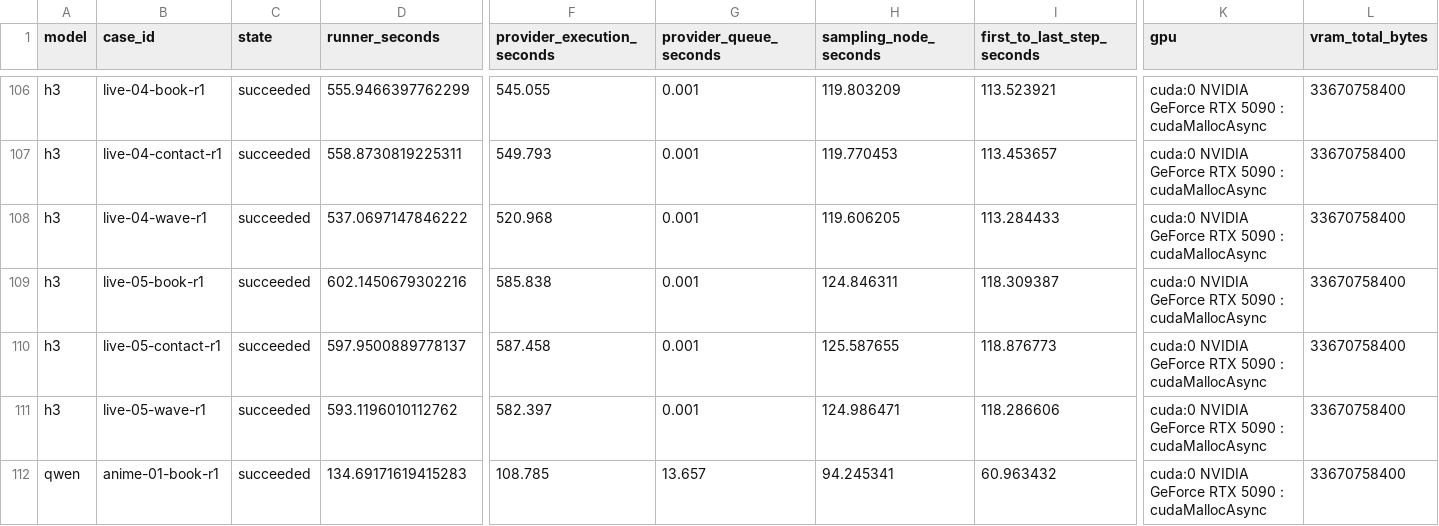
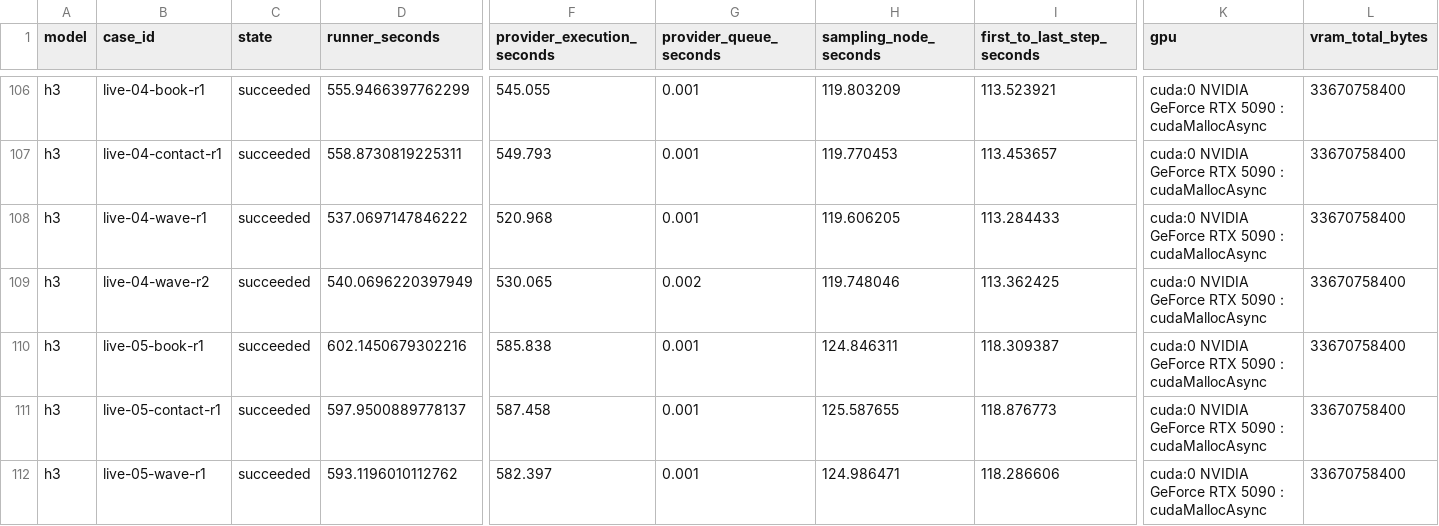
Before and after one commit to Aidenzich/road-to-master, a CSV file: spikes/assets/multichar-reference-20260913/timings.csv, drawn as a sheet; only a part is shown, gaps mark what is left out; the shorter side is filled out with more unchanged rows; rows hold the shown columns only; the diff names each change by its address in the sheet, - before the commit and + after, or states it on an @@ line.

```diff
--- a/spikes/assets/multichar-reference-20260913/timings.csv
+++ b/spikes/assets/multichar-reference-20260913/timings.csv
+row 109: h3 | live-04-wave-r2 | succeeded | 540.0696220397949 | 530.065 | 0.002 | 119.748046 | 113.362425 | cuda:0 NVIDIA GeForce RTX 5090 : cudaMallocAsync | 33670758400
```
Also changed, not shown: spikes/assets/multichar-reference-20260913/results.csv, 18 other files.
